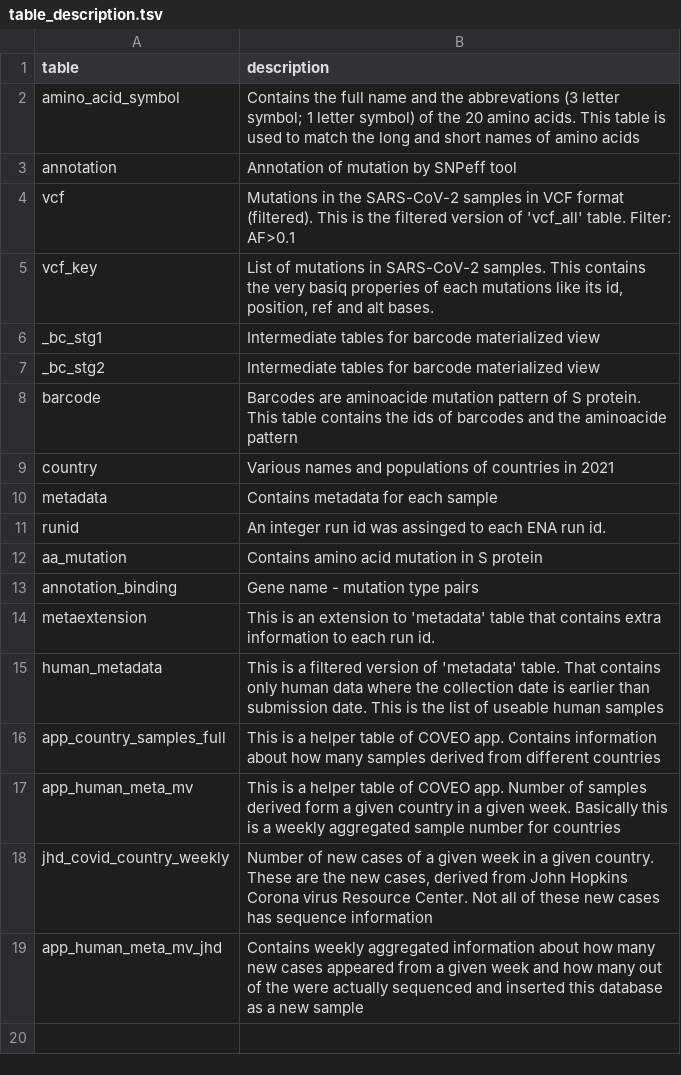
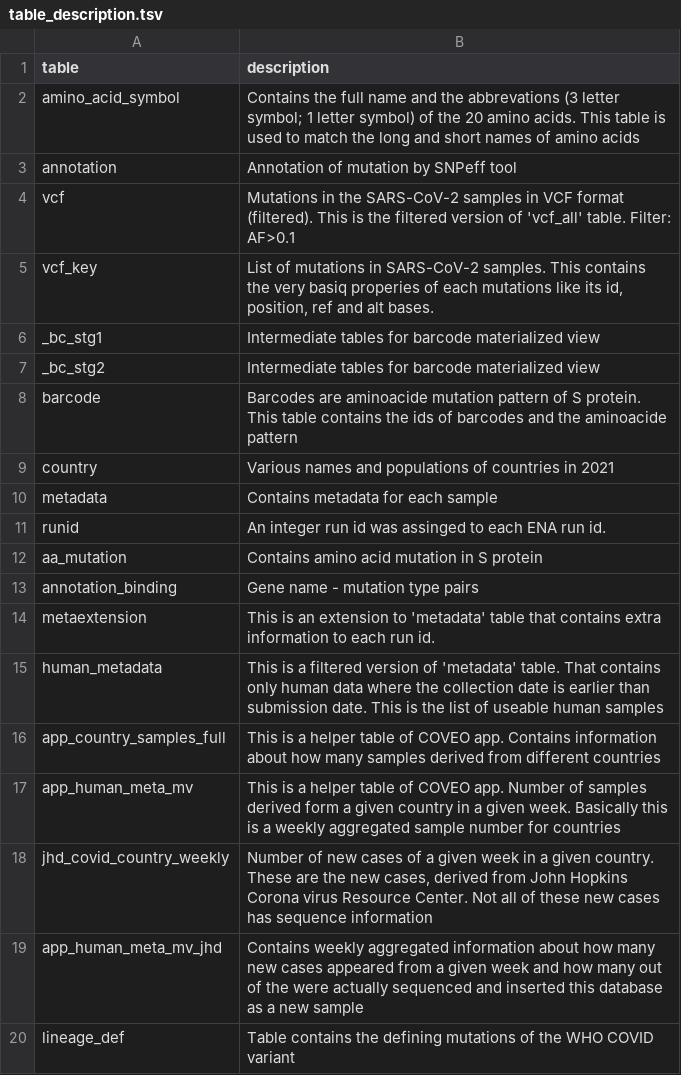
Before and after one commit to pkrisz5/coveo, a TSV file: database/schema_dump/table_description.tsv, drawn as a sheet; the diff names each change by its address in the sheet, - before the commit and + after, or states it on an @@ line.

Commit message:
Update table_description.tsv

```diff
--- a/database/schema_dump/table_description.tsv
+++ b/database/schema_dump/table_description.tsv
+row 20: lineage_def | Table contains the defining mutations of the WHO COVID variant
```
